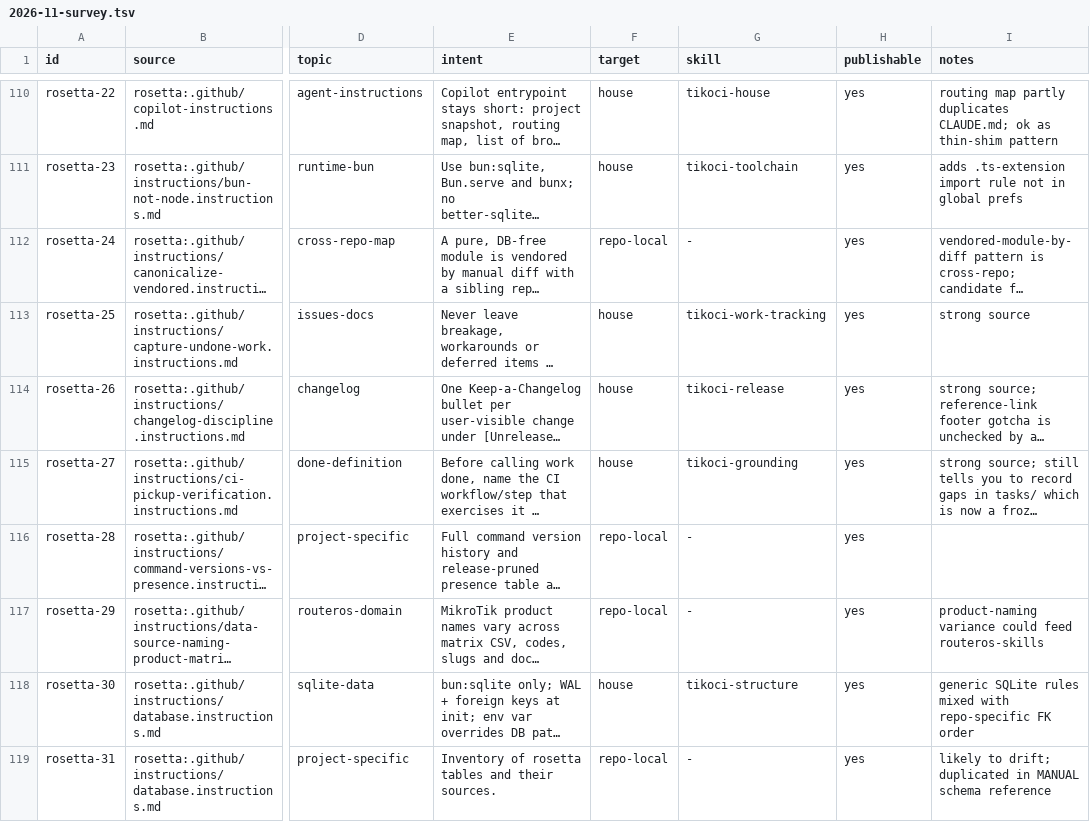
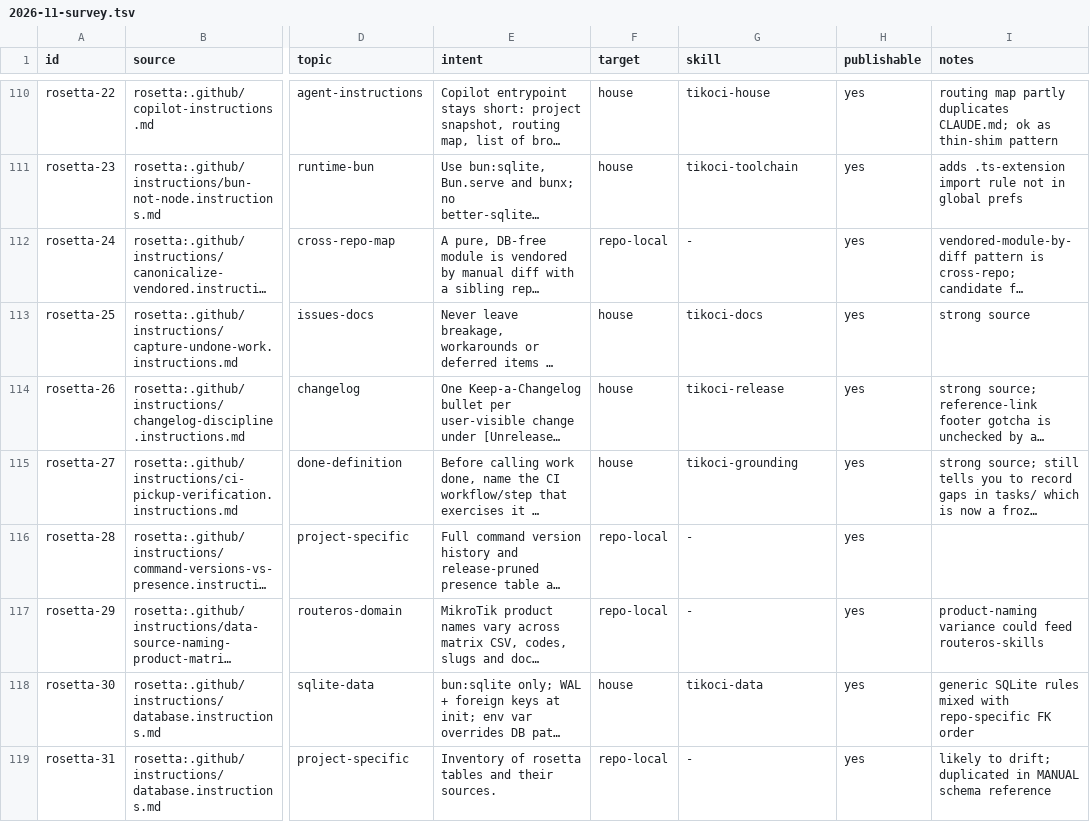
Before and after one commit to tikoci/tikoci.github.io, a TSV file: docs/house/2026-11-survey.tsv, drawn as a sheet; only a part is shown, gaps mark what is left out; long unchanged cells end in …; the diff covers the shown part only; the diff names each change by its address in the sheet, - before the commit and + after, or states it on an @@ line.

```diff
--- a/docs/house/2026-11-survey.tsv
+++ b/docs/house/2026-11-survey.tsv
-G113 (skill): tikoci-work-tracking
+G113 (skill): tikoci-docs
-G118 (skill): tikoci-structure
+G118 (skill): tikoci-data
```
Also changed, not shown: 36 edited cells elsewhere in this file, docs/house/2026-11-conflicts.tsv, docs/house/skills.tsv, 4 other files.
